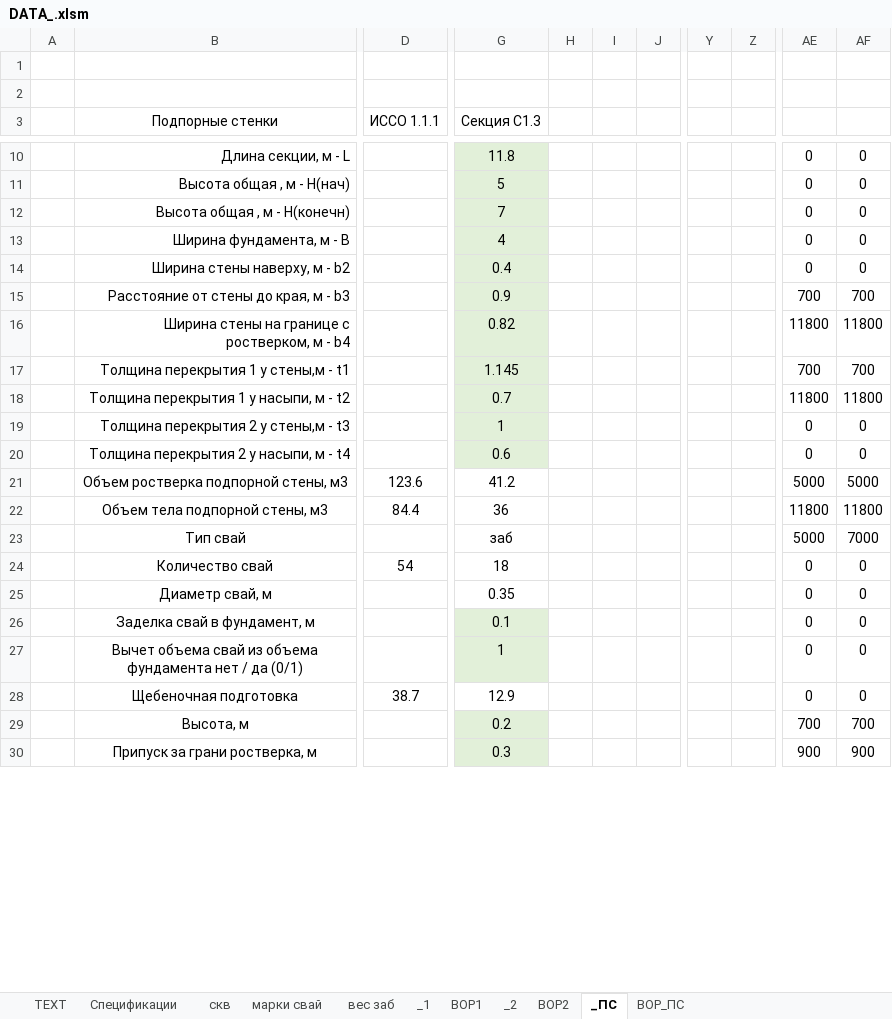
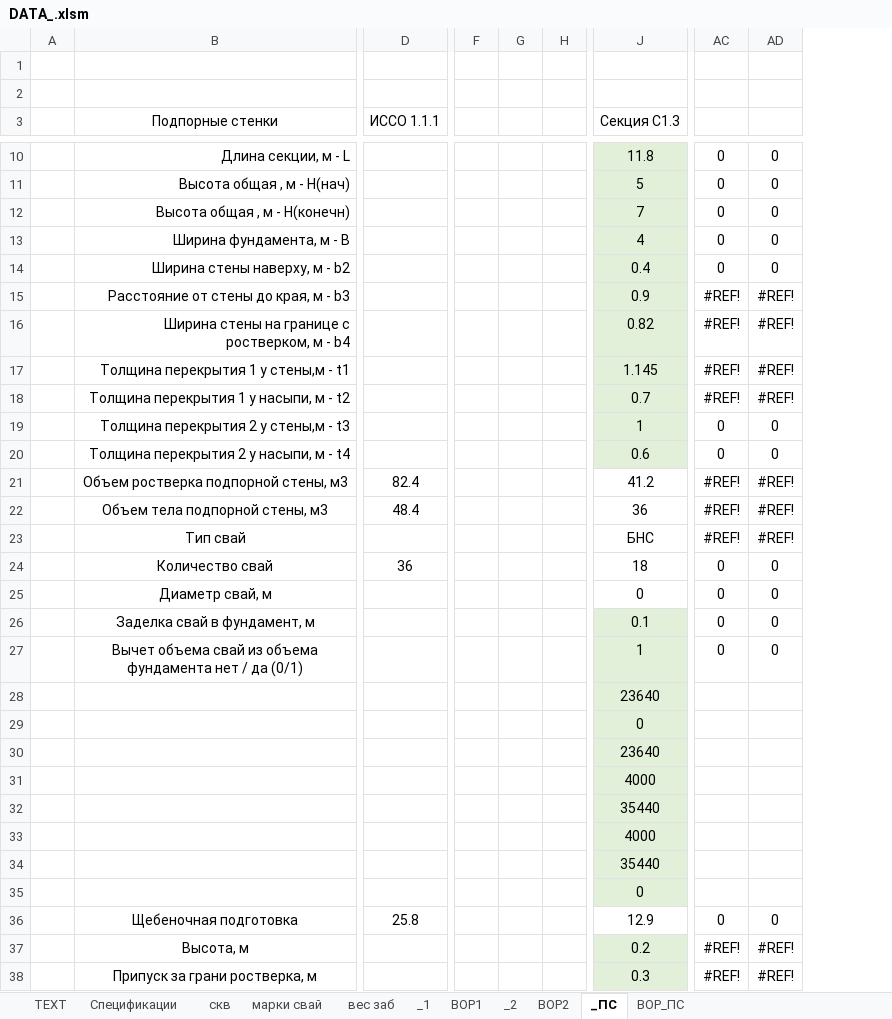
Before and after one commit to DefautName/Diplom2, an Excel workbook: DATA_.xlsm, sheet _ПС, drawn as a sheet; only a part is shown, gaps mark what is left out; values as stored, in another font and other column widths than the file's, no borders; charts and pictures not drawn; removed rows and columns are numbered as before the commit, all else as after; rows hold the shown columns only; the diff covers the shown part only; the diff names each change by its address in the sheet, - before the commit and + after, or states it on an @@ line.

```diff
--- a/DATA_.xlsm (sheet _ПС)
+++ b/DATA_.xlsm (sheet _ПС)
+column F, empty
+column G, empty
+column H, empty
-column H, empty
-column I, empty
-column J, empty
-column Y, empty
-column Z, empty
-AC15: 700
+AC15: #REF!
-AD15: 700
+AD15: #REF!
-AC16: 11800
+AC16: #REF!
-AD16: 11800
+AD16: #REF!
-AC17: 700
+AC17: #REF!
-AD17: 700
+AD17: #REF!
-AC18: 11800
+AC18: #REF!
-AD18: 11800
+AD18: #REF!
-D21 (ИССО 1.1.1): 123.6
+D21 (ИССО 1.1.1): 82.4
-AC21: 5000
+AC21: #REF!
-AD21: 5000
+AD21: #REF!
-D22 (ИССО 1.1.1): 84.4
+D22 (ИССО 1.1.1): 48.4
-AC22: 11800
+AC22: #REF!
-AD22: 11800
+AD22: #REF!
-J23 (Секция С1.3): заб
+J23 (Секция С1.3): БНС
-AC23: 5000
+AC23: #REF!
-AD23: 7000
+AD23: #REF!
-D24 (ИССО 1.1.1): 54
+D24 (ИССО 1.1.1): 36
-J25 (Секция С1.3): 0.35
+J25 (Секция С1.3): 0
+row 28:  |  |  |  |  |  | 23640
+row 29:  |  |  |  |  |  | 0
+row 30:  |  |  |  |  |  | 23640
+row 31:  |  |  |  |  |  | 4000
+row 32:  |  |  |  |  |  | 35440
+row 33:  |  |  |  |  |  | 4000
+row 34:  |  |  |  |  |  | 35440
+row 35:  |  |  |  |  |  | 0
-D36 (ИССО 1.1.1): 38.7
+D36 (ИССО 1.1.1): 25.8
-AC37: 700
+AC37: #REF!
-AD37: 700
+AD37: #REF!
-AC38: 900
+AC38: #REF!
-AD38: 900
+AD38: #REF!
```
Also changed, not shown: 79 edited cells elsewhere in this sheet, sheet ВОР_ПС, formulas that keep their value, hidden cells, 4 other files.
